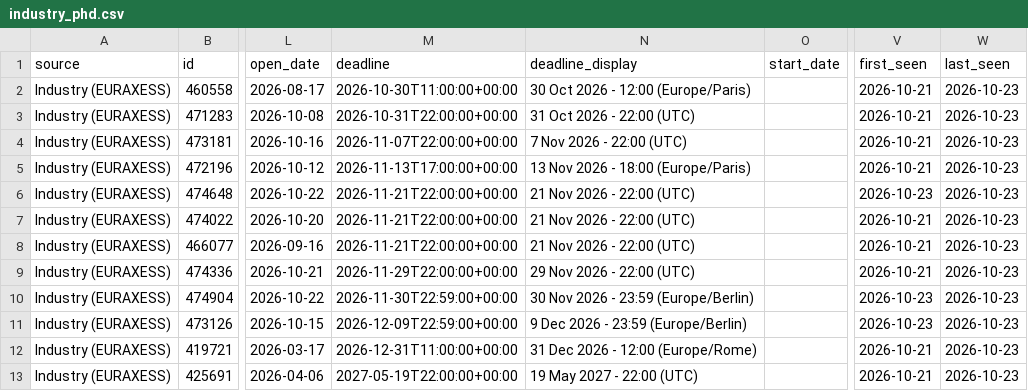
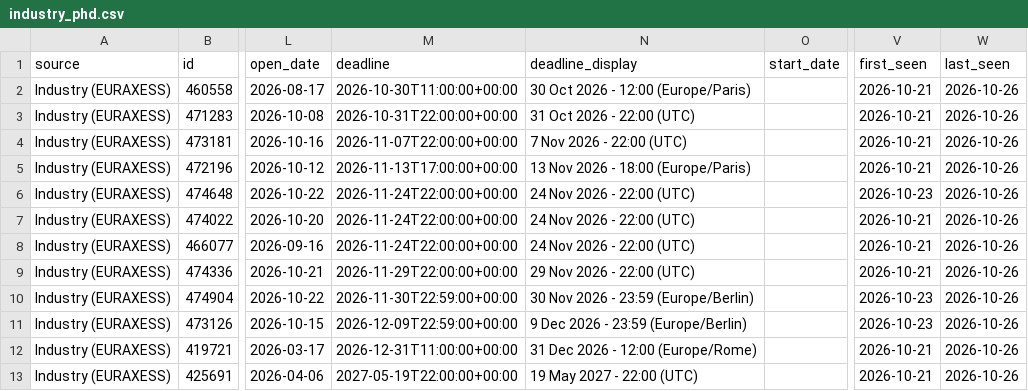
Before and after one commit to jgand3107/msca-doctoral-index, a CSV file: data/industry_phd.csv, drawn as a sheet; only a part is shown, gaps mark what is left out; the diff names each change by its address in the sheet, - before the commit and + after, or states it on an @@ line.

```diff
--- a/data/industry_phd.csv
+++ b/data/industry_phd.csv
-W2:W13 (last_seen): 2026-10-23
+W2:W13 (last_seen): 2026-10-26
-M6:M8 (deadline): 2026-11-21T22:00:00+00:00
+M6:M8 (deadline): 2026-11-24T22:00:00+00:00
-N6:N8 (deadline_display): 21 Nov 2026 - 22:00 (UTC)
+N6:N8 (deadline_display): 24 Nov 2026 - 22:00 (UTC)
```
Also changed, not shown: data/msca_doctoral_positions.csv, data/netherlands_phd.csv, 5 other files.
